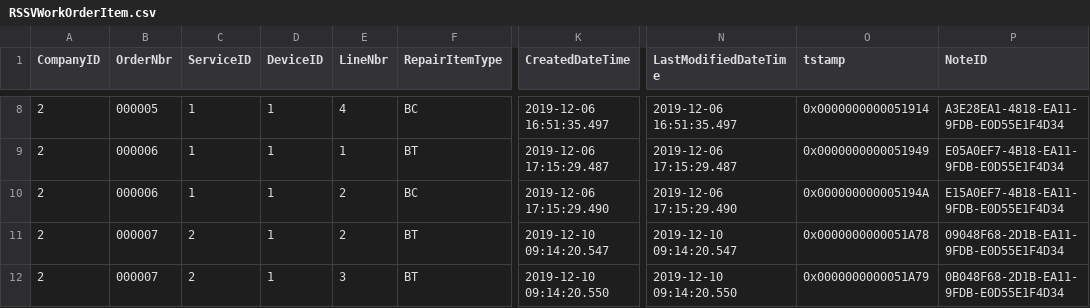
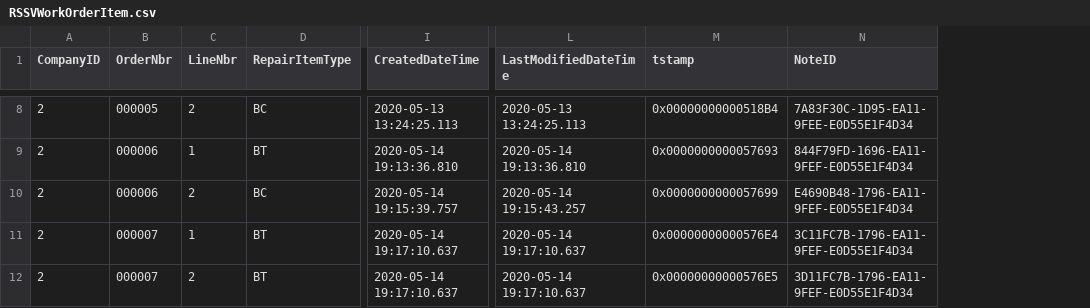
Before and after one commit to Acumatica/Help-and-Training-Examples, a CSV file: Customization/T230/PhoneRepairShop/InputData/RSSVWorkOrderItem.csv, drawn as a sheet; only a part is shown, gaps mark what is left out; removed rows and columns are numbered as before the commit, all else as after; the diff covers the shown part only; the diff names each change by its address in the sheet, - before the commit and + after, or states it on an @@ line.

```diff
--- a/Customization/T230/PhoneRepairShop/InputData/RSSVWorkOrderItem.csv
+++ b/Customization/T230/PhoneRepairShop/InputData/RSSVWorkOrderItem.csv
-column C (ServiceID), rows 8-12: 1 | 1 | 1 | 2 | 2
-column D (DeviceID), rows 8-12: all 1
-C8 (LineNbr): 4
+C8 (LineNbr): 2
-I8 (CreatedDateTime): 2019-12-06 16:51:35.497
+I8 (CreatedDateTime): 2020-05-13 13:24:25.113
-L8 (LastModifiedDateTime): 2019-12-06 16:51:35.497
+L8 (LastModifiedDateTime): 2020-05-13 13:24:25.113
-M8 (tstamp): 0x0000000000051914
+M8 (tstamp): 0x00000000000518B4
-N8 (NoteID): A3E28EA1-4818-EA11-9FDB-E0D55E1F4D34
+N8 (NoteID): 7A83F30C-1D95-EA11-9FEE-E0D55E1F4D34
-I9 (CreatedDateTime): 2019-12-06 17:15:29.487
+I9 (CreatedDateTime): 2020-05-14 19:13:36.810
-L9 (LastModifiedDateTime): 2019-12-06 17:15:29.487
+L9 (LastModifiedDateTime): 2020-05-14 19:13:36.810
-M9 (tstamp): 0x0000000000051949
+M9 (tstamp): 0x0000000000057693
-N9 (NoteID): E05A0EF7-4B18-EA11-9FDB-E0D55E1F4D34
+N9 (NoteID): 844F79FD-1696-EA11-9FEF-E0D55E1F4D34
-I10 (CreatedDateTime): 2019-12-06 17:15:29.490
+I10 (CreatedDateTime): 2020-05-14 19:15:39.757
-L10 (LastModifiedDateTime): 2019-12-06 17:15:29.490
+L10 (LastModifiedDateTime): 2020-05-14 19:15:43.257
-M10 (tstamp): 0x000000000005194A
+M10 (tstamp): 0x0000000000057699
-N10 (NoteID): E15A0EF7-4B18-EA11-9FDB-E0D55E1F4D34
+N10 (NoteID): E4690B48-1796-EA11-9FEF-E0D55E1F4D34
-C11 (LineNbr): 2
+C11 (LineNbr): 1
-I11 (CreatedDateTime): 2019-12-10 09:14:20.547
+I11 (CreatedDateTime): 2020-05-14 19:17:10.637
-L11 (LastModifiedDateTime): 2019-12-10 09:14:20.547
+L11 (LastModifiedDateTime): 2020-05-14 19:17:10.637
-M11 (tstamp): 0x0000000000051A78
+M11 (tstamp): 0x00000000000576E4
-N11 (NoteID): 09048F68-2D1B-EA11-9FDB-E0D55E1F4D34
+N11 (NoteID): 3C11FC7B-1796-EA11-9FEF-E0D55E1F4D34
-C12 (LineNbr): 3
+C12 (LineNbr): 2
-I12 (CreatedDateTime): 2019-12-10 09:14:20.550
+I12 (CreatedDateTime): 2020-05-14 19:17:10.637
-L12 (LastModifiedDateTime): 2019-12-10 09:14:20.550
+L12 (LastModifiedDateTime): 2020-05-14 19:17:10.637
-M12 (tstamp): 0x0000000000051A79
+M12 (tstamp): 0x00000000000576E5
-N12 (NoteID): 0B048F68-2D1B-EA11-9FDB-E0D55E1F4D34
+N12 (NoteID): 3D11FC7B-1796-EA11-9FEF-E0D55E1F4D34
```
Also changed, not shown: 38 edited cells elsewhere in this file, Customization/T230/PhoneRepairShop/InputData/RSSVSetup.csv, Customization/T230/PhoneRepairShop/InputData/RSSVWorkOrder.csv, 39 other files.
